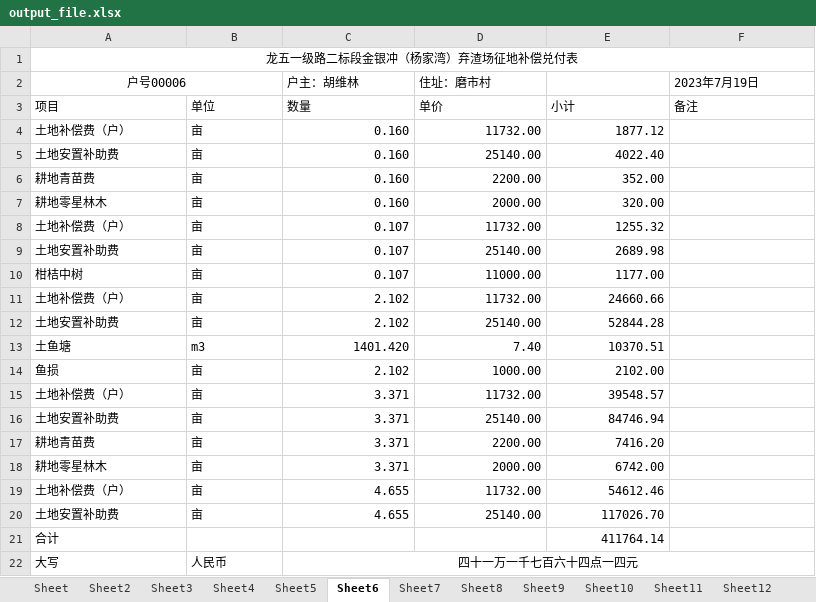
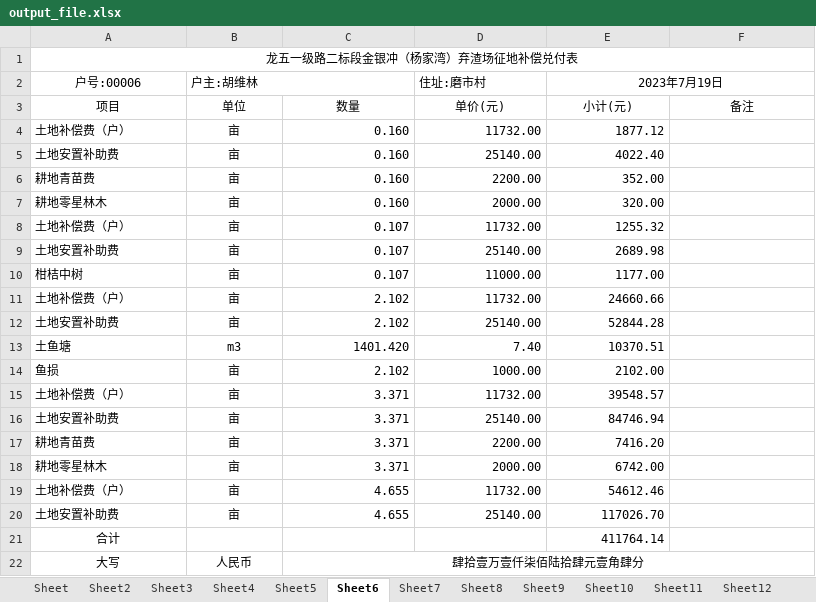
Before and after one commit to Lh-Big-Bungy/farmland, an Excel workbook: dist/output_file.xlsx, sheet Sheet6, drawn as a sheet; values as stored, in another font and other column widths than the file's, no borders; removed rows and columns are numbered as before the commit, all else as after; the diff names each change by its address in the sheet, - before the commit and + after, or states it on an @@ line.

```diff
--- a/dist/output_file.xlsx (sheet Sheet6)
+++ b/dist/output_file.xlsx (sheet Sheet6)
-row 2: 户号00006 |  | 户主：胡维林 | 住址：磨市村 |  | 2023年7月19日
+row 2: 户号:00006 | 户主:胡维林 |  | 住址:磨市村 | 2023年7月19日
-A3:F3 alignment: left
+A3:F3 alignment: center
-D3: 单价
+D3: 单价(元)
-E3: 小计
+E3: 小计(元)
-B4:B20 alignment: left
+B4:B20 alignment: center
-A21 alignment: left
+A21 alignment: center
-A22:B22 alignment: left
+A22:B22 alignment: center
-C22: 四十一万一千七百六十四点一四元
+C22: 肆拾壹万壹仟柒佰陆拾肆元壹角肆分
```
Also changed, not shown: sheet Sheet, sheet Sheet11, sheet Sheet5, sheet Sheet7, sheet Sheet8, sheet Sheet3, 5 more sheets, 5 other files.
